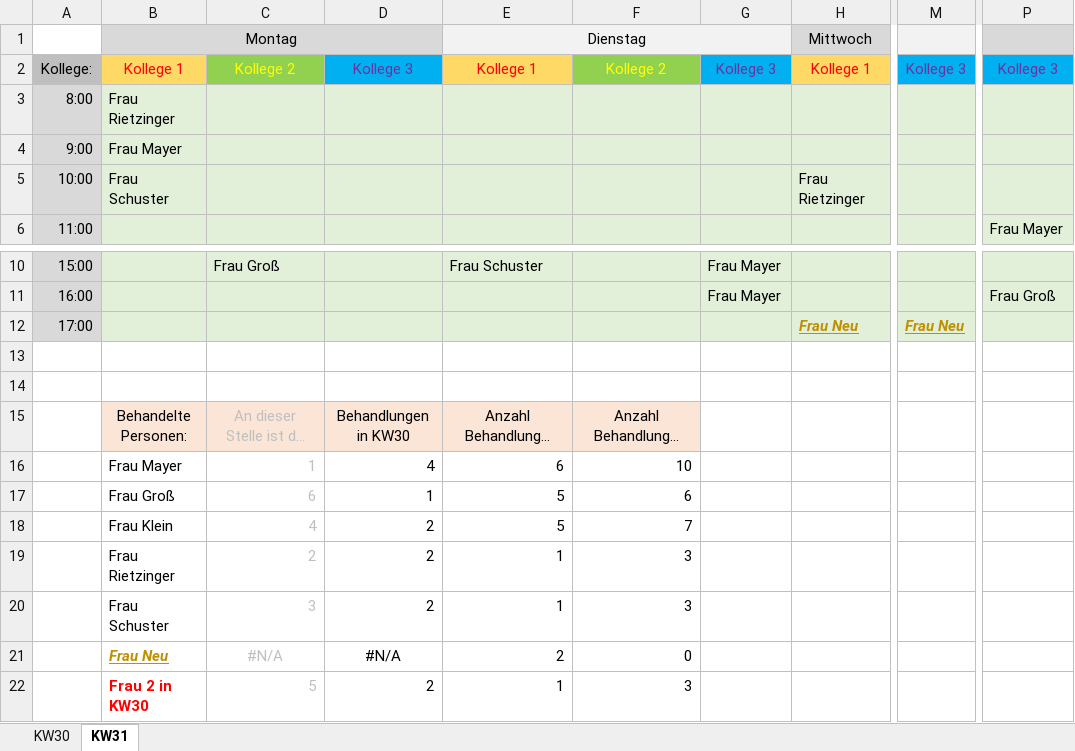
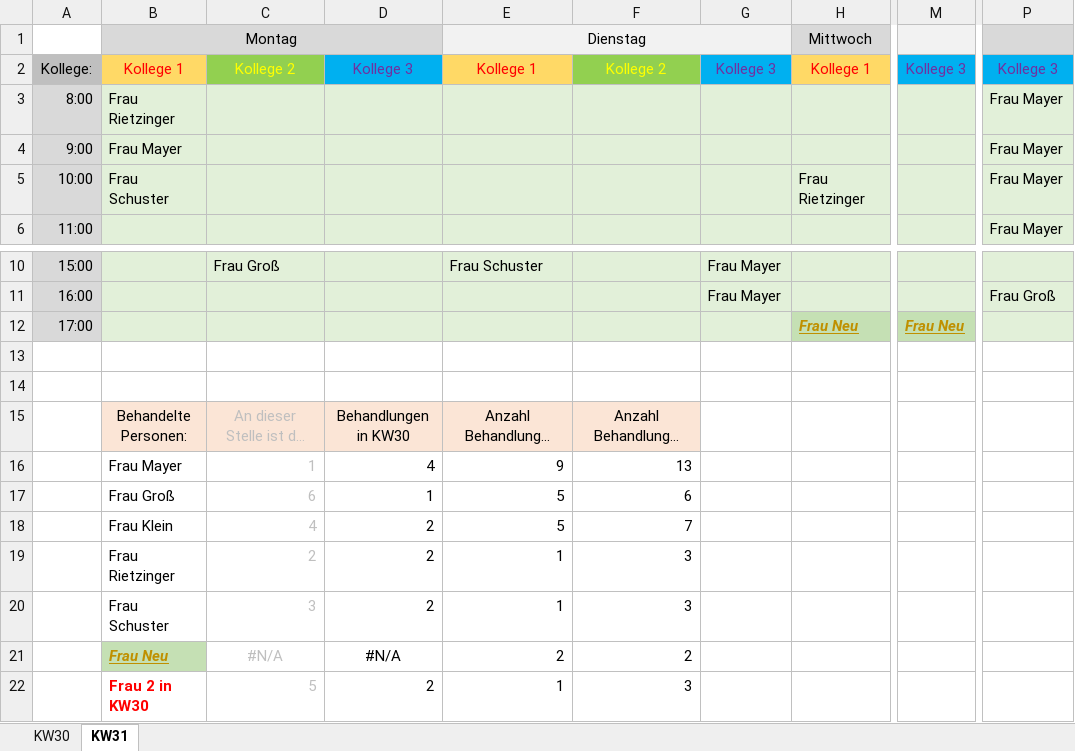
Before and after one commit to privet56/ng2Goodies, an Excel workbook: cheatsheets/xlsx/BehandlungenProWoche.xlsx, sheet KW31, drawn as a sheet; only a part is shown, gaps mark what is left out; long unchanged cells end in …; values as stored, in another font and other column widths than the file's, no borders; the diff names each change by its address in the sheet, - before the commit and + after, or states it on an @@ line.

Commit message:
advanced excel formulas

```diff
--- a/cheatsheets/xlsx/BehandlungenProWoche.xlsx (sheet KW31)
+++ b/cheatsheets/xlsx/BehandlungenProWoche.xlsx (sheet KW31)
-P3:P5: (empty)
+P3:P5: Frau Mayer
-H12 fill: #E2F0D9
+H12 fill: #C5E0B4
-M12 fill: #E2F0D9
+M12 fill: #C5E0B4
-E16 (Dienstag): 6
+E16 (Dienstag): 9
-F16: 10
+F16: 13
-B21 fill: none
+B21 fill: #C5E0B4
-F21: 0
+F21: 2
```
Also changed, not shown: formulas that keep their value.
